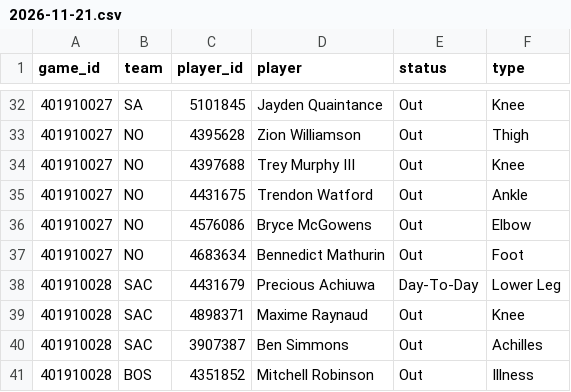
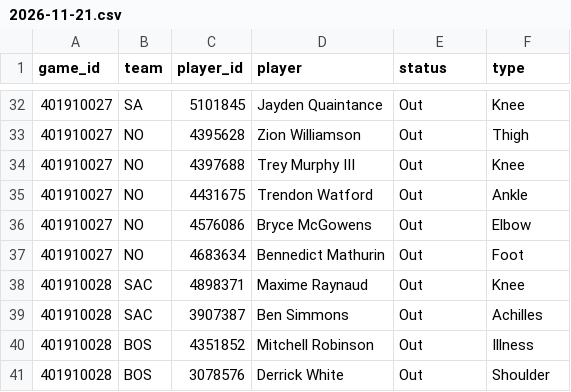
Before and after one commit to mason7park-debug/NBAprojections, a CSV file: data/injuries/2026-11-21.csv, drawn as a sheet; only a part is shown, gaps mark what is left out; the shorter side is filled out with more unchanged rows; the diff names each change by its address in the sheet, - before the commit and + after, or states it on an @@ line.

```diff
--- a/data/injuries/2026-11-21.csv
+++ b/data/injuries/2026-11-21.csv
-row 38: 401910028 | SAC | 4431679 | Precious Achiuwa | Day-To-Day | Lower Leg
```
Also changed, not shown: data/gamepreds/2026-11-21.csv, data/odds/2026-11-21.csv, 6 other files.
